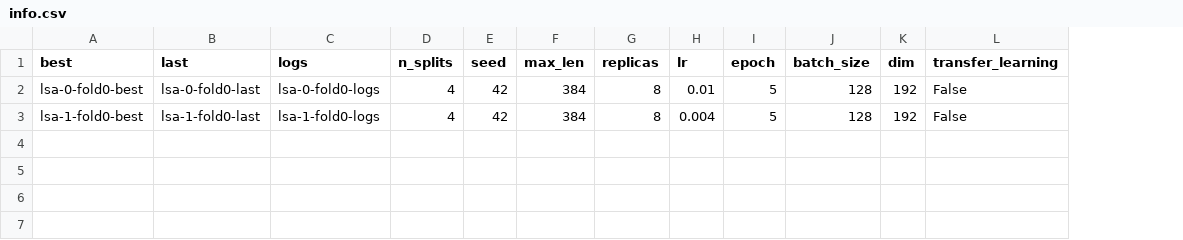
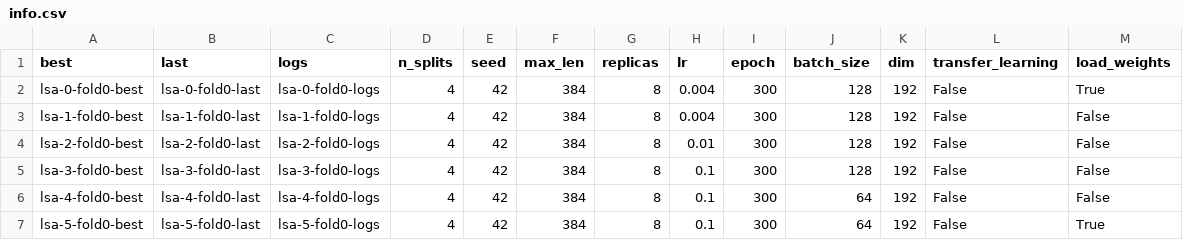
Before and after one commit to JimenaVega/LSARecognitionPI, a CSV file: artificial_intelligence/training/info.csv, drawn as a sheet; the diff names each change by its address in the sheet, - before the commit and + after, or states it on an @@ line.

```diff
--- a/artificial_intelligence/training/info.csv
+++ b/artificial_intelligence/training/info.csv
+column M (load_weights), rows 2-3: True | False
-H2 (lr): 0.01
+H2 (lr): 0.004
-I2:I3 (epoch): 5
+I2:I3 (epoch): 300
+row 4: lsa-2-fold0-best | lsa-2-fold0-last | lsa-2-fold0-logs | 4 | 42 | 384 | 8 | 0.01 | 300 | 128 | 192 | False | False
+row 5: lsa-3-fold0-best | lsa-3-fold0-last | lsa-3-fold0-logs | 4 | 42 | 384 | 8 | 0.1 | 300 | 128 | 192 | False | False
+row 6: lsa-4-fold0-best | lsa-4-fold0-last | lsa-4-fold0-logs | 4 | 42 | 384 | 8 | 0.1 | 300 | 64 | 192 | False | False
+row 7: lsa-5-fold0-best | lsa-5-fold0-last | lsa-5-fold0-logs | 4 | 42 | 384 | 8 | 0.1 | 300 | 64 | 192 | False | True
```
Also changed, not shown: 26 other files.
